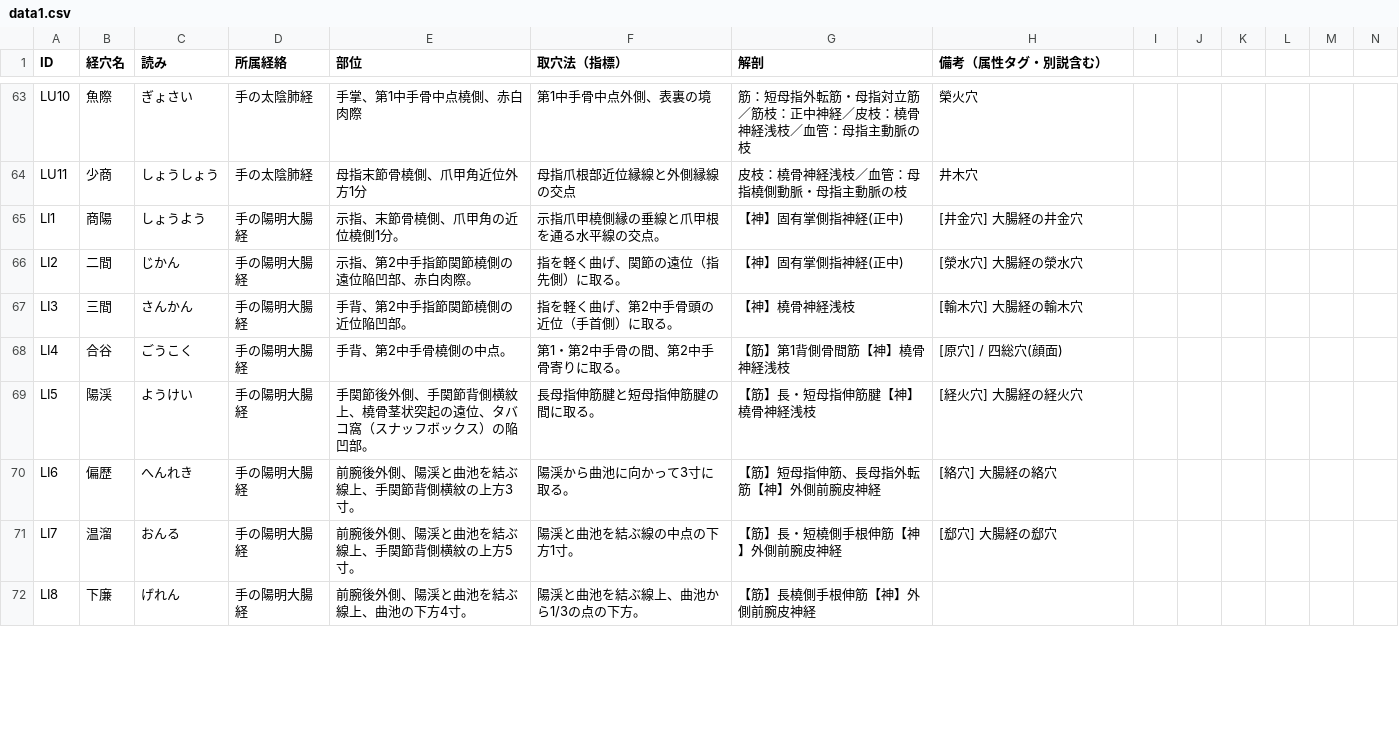
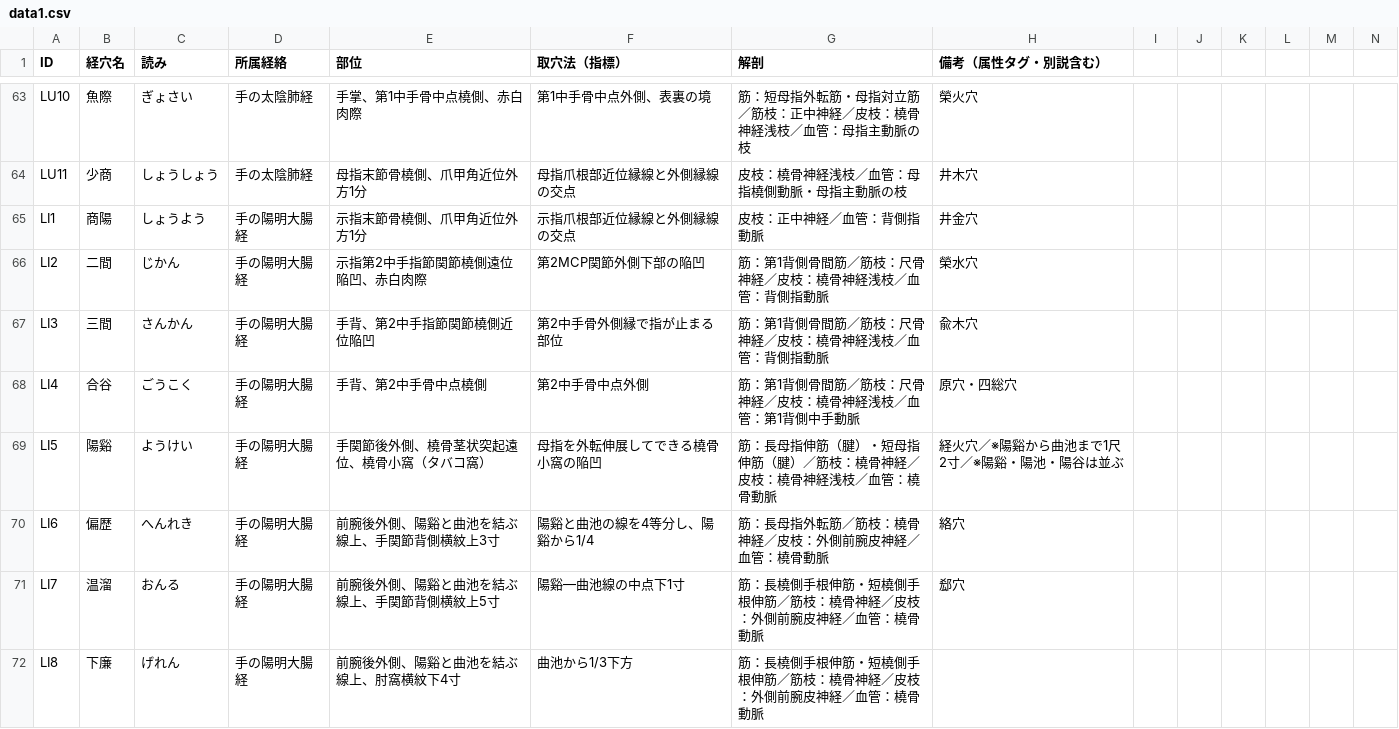
Before and after one commit to kaoman0079-ops/keiraku-master, a CSV file: data1.csv, drawn as a sheet; only a part is shown, gaps mark what is left out; the diff covers the shown part only.

Commit message:
Update data1.csv

```diff
--- a/data1.csv
+++ b/data1.csv
@@ -64,9 +64,9 @@ LU10,魚際,ぎょさい,手の太陰肺経,"手掌、第1中手骨中点橈側
 LU11,少商,しょうしょう,手の太陰肺経,"母指末節骨橈側、爪甲角近位外方1分","母指爪根部近位縁線と外側縁線の交点","皮枝：橈骨神経浅枝／血管：母指橈側動脈・母指主動脈の枝","井木穴"
-LI1,商陽,しょうよう,手の陽明大腸経,示指、末節骨橈側、爪甲角の近位橈側1分。,示指爪甲橈側縁の垂線と爪甲根を通る水平線の交点。,【神】固有掌側指神経(正中),[井金穴] 大腸経の井金穴
-LI2,二間,じかん,手の陽明大腸経,示指、第2中手指節関節橈側の遠位陥凹部、赤白肉際。,指を軽く曲げ、関節の遠位（指先側）に取る。,【神】固有掌側指神経(正中),[滎水穴] 大腸経の滎水穴
-LI3,三間,さんかん,手の陽明大腸経,手背、第2中手指節関節橈側の近位陥凹部。,指を軽く曲げ、第2中手骨頭の近位（手首側）に取る。,【神】橈骨神経浅枝,[輸木穴] 大腸経の輸木穴
-LI4,合谷,ごうこく,手の陽明大腸経,手背、第2中手骨橈側の中点。,第1・第2中手骨の間、第2中手骨寄りに取る。,【筋】第1背側骨間筋【神】橈骨神経浅枝,[原穴] / 四総穴(顔面)
-LI5,陽渓,ようけい,手の陽明大腸経,手関節後外側、手関節背側横紋上、橈骨茎状突起の遠位、タバコ窩（スナッフボックス）の陥凹部。,長母指伸筋腱と短母指伸筋腱の間に取る。,【筋】長・短母指伸筋腱【神】橈骨神経浅枝,[経火穴] 大腸経の経火穴
-LI6,偏歴,へんれき,手の陽明大腸経,前腕後外側、陽渓と曲池を結ぶ線上、手関節背側横紋の上方3寸。,陽渓から曲池に向かって3寸に取る。,【筋】短母指伸筋、長母指外転筋【神】外側前腕皮神経,[絡穴] 大腸経の絡穴
-LI7,温溜,おんる,手の陽明大腸経,前腕後外側、陽渓と曲池を結ぶ線上、手関節背側横紋の上方5寸。,陽渓と曲池を結ぶ線の中点の下方1寸。,【筋】長・短橈側手根伸筋【神】外側前腕皮神経,[郄穴] 大腸経の郄穴
-LI8,下廉,げれん,手の陽明大腸経,前腕後外側、陽渓と曲池を結ぶ線上、曲池の下方4寸。,陽渓と曲池を結ぶ線上、曲池から1/3の点の下方。,【筋】長橈側手根伸筋【神】外側前腕皮神経,
+LI1,商陽,しょうよう,手の陽明大腸経,"示指末節骨橈側、爪甲角近位外方1分","示指爪根部近位縁線と外側縁線の交点","皮枝：正中神経／血管：背側指動脈","井金穴"
+LI2,二間,じかん,手の陽明大腸経,"示指第2中手指節関節橈側遠位陥凹、赤白肉際","第2MCP関節外側下部の陥凹","筋：第1背側骨間筋／筋枝：尺骨神経／皮枝：橈骨神経浅枝／血管：背側指動脈","榮水穴"
+LI3,三間,さんかん,手の陽明大腸経,"手背、第2中手指節関節橈側近位陥凹","第2中手骨外側縁で指が止まる部位","筋：第1背側骨間筋／筋枝：尺骨神経／皮枝：橈骨神経浅枝／血管：背側指動脈","兪木穴"
+LI4,合谷,ごうこく,手の陽明大腸経,"手背、第2中手骨中点橈側","第2中手骨中点外側","筋：第1背側骨間筋／筋枝：尺骨神経／皮枝：橈骨神経浅枝／血管：第1背側中手動脈","原穴・四総穴"
+LI5,陽谿,ようけい,手の陽明大腸経,"手関節後外側、橈骨茎状突起遠位、橈骨小窩（タバコ窩）","母指を外転伸展してできる橈骨小窩の陥凹","筋：長母指伸筋（腱）・短母指伸筋（腱）／筋枝：橈骨神経／皮枝：橈骨神経浅枝／血管：橈骨動脈","経火穴／※陽谿から曲池まで1尺2寸／※陽谿・陽池・陽谷は並ぶ"
+LI6,偏歴,へんれき,手の陽明大腸経,"前腕後外側、陽谿と曲池を結ぶ線上、手関節背側横紋上3寸","陽谿と曲池の線を4等分し、陽谿から1/4","筋：長母指外転筋／筋枝：橈骨神経／皮枝：外側前腕皮神経／血管：橈骨動脈","絡穴"
+LI7,温溜,おんる,手の陽明大腸経,"前腕後外側、陽谿と曲池を結ぶ線上、手関節背側横紋上5寸","陽谿―曲池線の中点下1寸","筋：長橈側手根伸筋・短橈側手根伸筋／筋枝：橈骨神経／皮枝：外側前腕皮神経／血管：橈骨動脈","郄穴"
+LI8,下廉,げれん,手の陽明大腸経,"前腕後外側、陽谿と曲池を結ぶ線上、肘窩横紋下4寸","曲池から1/3下方","筋：長橈側手根伸筋・短橈側手根伸筋／筋枝：橈骨神経／皮枝：外側前腕皮神経／血管：橈骨動脈",
```
Also changed, not shown: 1 removed row and 50 edited cells elsewhere in this file.
